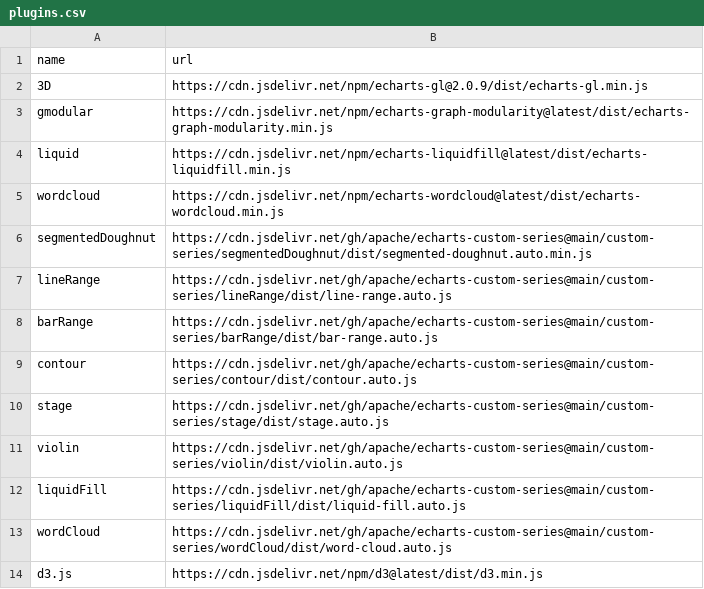
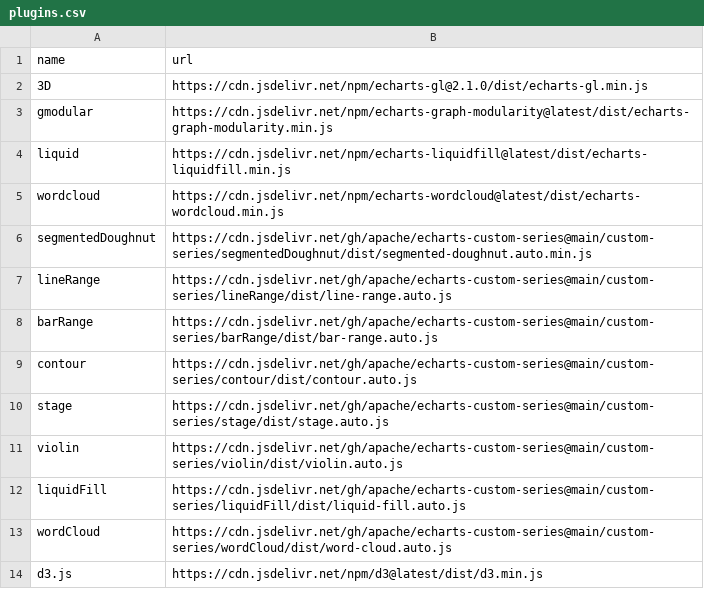
Before and after one commit to helgasoft/echarty, a CSV file: inst/plugins.csv, drawn as a sheet.

```diff
--- a/inst/plugins.csv
+++ b/inst/plugins.csv
@@ -1,3 +1,3 @@
 name,url
-3D,https://cdn.jsdelivr.net/npm/echarts-gl@2.0.9/dist/echarts-gl.min.js
+3D,https://cdn.jsdelivr.net/npm/echarts-gl@2.1.0/dist/echarts-gl.min.js
 gmodular,https://cdn.jsdelivr.net/npm/echarts-graph-modularity@latest/dist/echarts-graph-modularity.min.js
```
Also changed, not shown: 14 other files.
